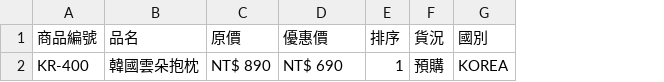
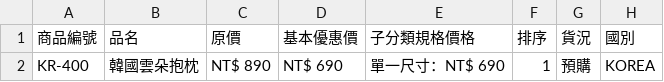
Before and after one commit to bobo0826/wobuy174-korea, a CSV file: public/products-template.csv, drawn as a sheet; only a part is shown; the diff names each change by its address in the sheet, - before the commit and + after, or states it on an @@ line.

```diff
--- a/public/products-template.csv
+++ b/public/products-template.csv
+column E (子分類規格價格), row 2: 單一尺寸：NT$ 690
-D1: 優惠價
+D1: 基本優惠價
```
Also changed, not shown: 6 other files.
